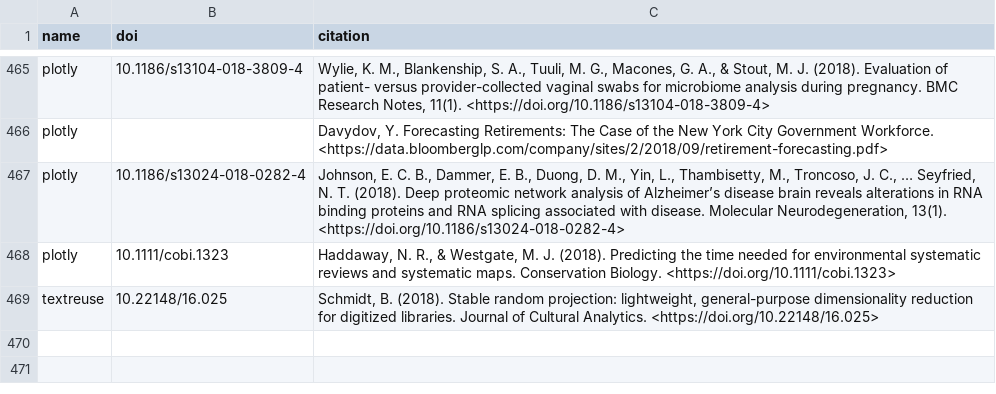
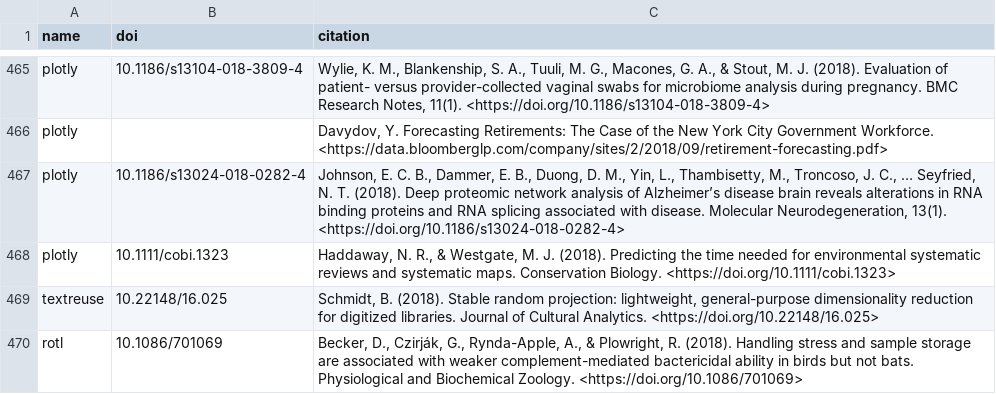
Before and after one commit to ropensci/roapi, a CSV file: data/citations.csv, drawn as a sheet; only a part is shown, gaps mark what is left out.

Commit message:
added rotl citation

```diff
--- a/data/citations.csv
+++ b/data/citations.csv
@@ -469 +469,2 @@ plotly;"10.1111/cobi.1323";"Haddaway, N. R., & Westgate, M. J. (2018). Predictin
 textreuse;"10.22148/16.025";"Schmidt, B. (2018). Stable random projection: lightweight, general-purpose dimensionality reduction for digitized libraries. Journal of Cultural Analytics. <https://doi.org/10.22148/16.025>"
+rotl;"10.1086/701069";"Becker, D., Czirják, G., Rynda-Apple, A., & Plowright, R. (2018). Handling stress and sample storage are associated with weaker complement-mediated bactericidal ability in birds but not bats. Physiological and Biochemical Zoology. <https://doi.org/10.1086/701069>"
```
